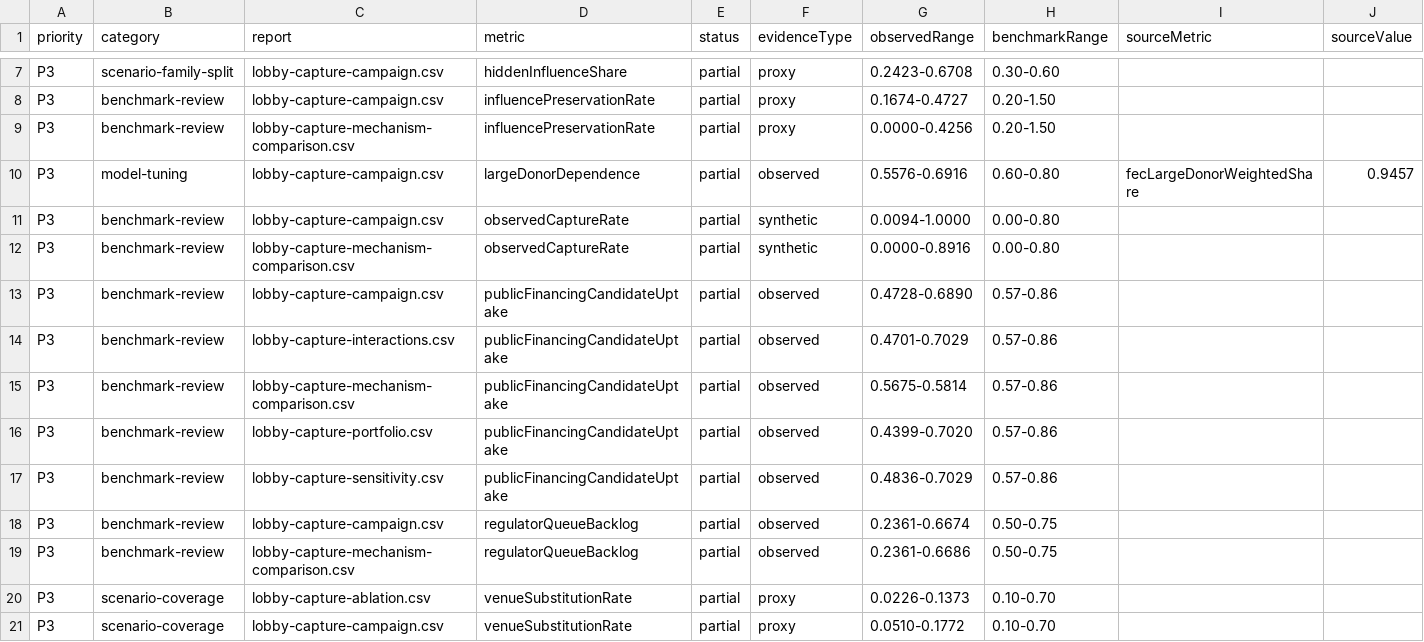
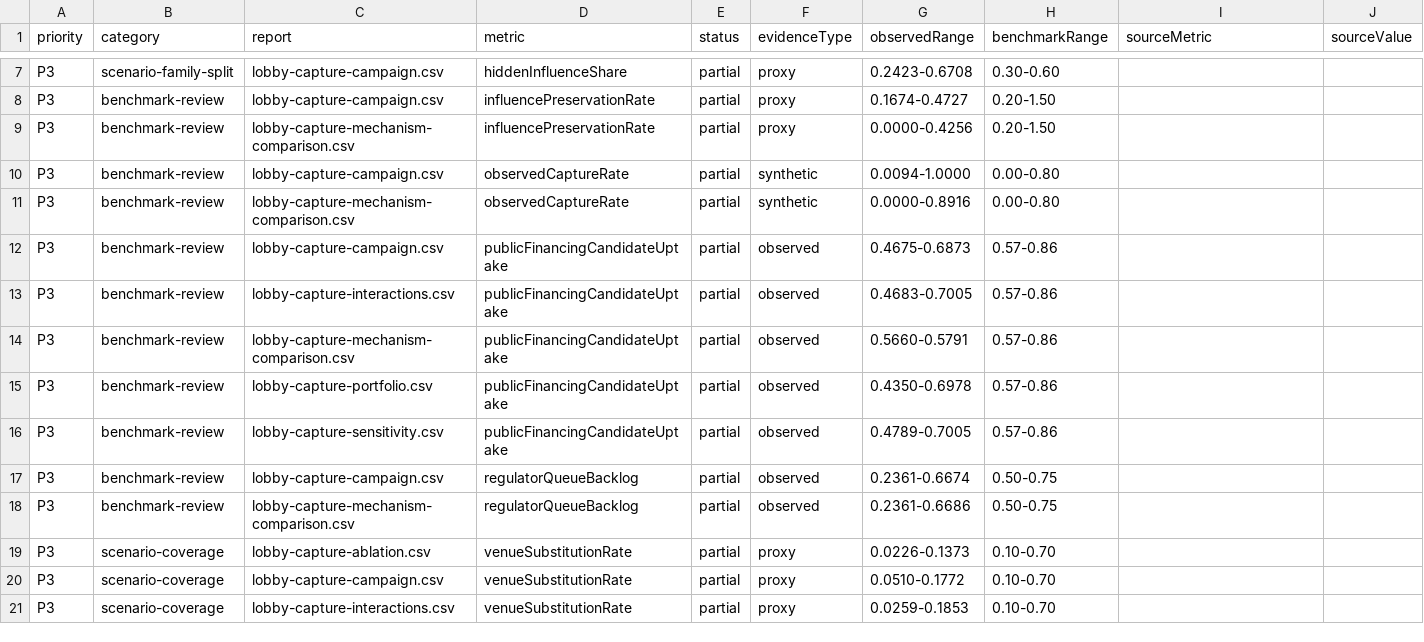
Before and after one commit to Jacoba1100254352/lobby-capture-simulator, a CSV file: reports/calibration-queue.csv, drawn as a sheet; only a part is shown, gaps mark what is left out; the shorter side is filled out with more unchanged rows; removed rows and columns are numbered as before the commit, all else as after; rows hold the shown columns only; the diff names each change by its address in the sheet, - before the commit and + after, or states it on an @@ line.

Commit message:
Tune electoral donor-dependence diagnostics

```diff
--- a/reports/calibration-queue.csv
+++ b/reports/calibration-queue.csv
-row 10: P3 | model-tuning | lobby-capture-campaign.csv | largeDonorDependence | partial | observed | 0.5576-0.6916 | 0.60-0.80 | fecLargeDonorWeightedShare | 0.9457
-G12 (observedRange): 0.4728-0.6890
+G12 (observedRange): 0.4675-0.6873
-G13 (observedRange): 0.4701-0.7029
+G13 (observedRange): 0.4683-0.7005
-G14 (observedRange): 0.5675-0.5814
+G14 (observedRange): 0.5660-0.5791
-G15 (observedRange): 0.4399-0.7020
+G15 (observedRange): 0.4350-0.6978
-G16 (observedRange): 0.4836-0.7029
+G16 (observedRange): 0.4789-0.7005
```
Also changed, not shown: reports/lobby-capture-ablation.csv, reports/lobby-capture-campaign.csv, 16 other files.
